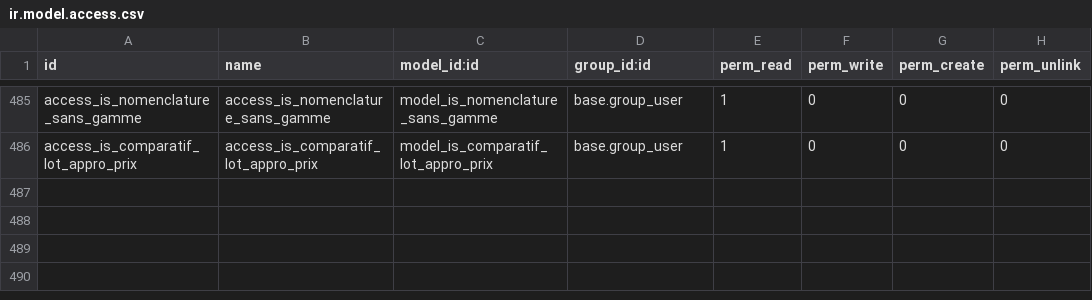
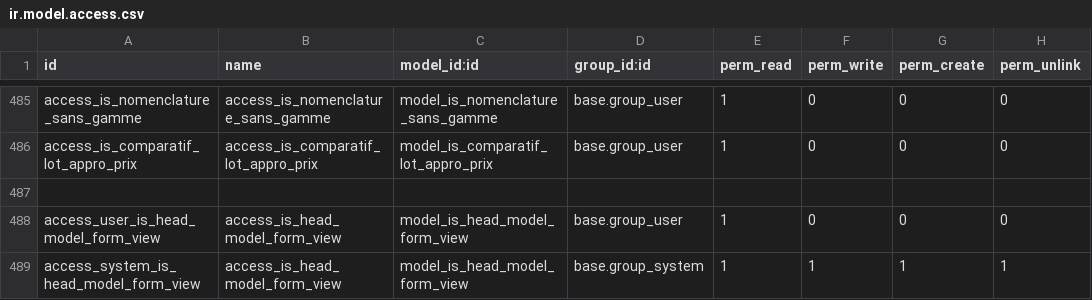
Before and after one commit to tonygalmiche/is_plastigray16, a CSV file: security/ir.model.access.csv, drawn as a sheet; only a part is shown, gaps mark what is left out; the diff names each change by its address in the sheet, - before the commit and + after, or states it on an @@ line.

```diff
--- a/security/ir.model.access.csv
+++ b/security/ir.model.access.csv
+row 487: (empty)
+row 488: access_user_is_head_model_form_view | access_is_head_model_form_view | model_is_head_model_form_view | base.group_user | 1 | 0 | 0 | 0
+row 489: access_system_is_head_model_form_view | access_is_head_model_form_view | model_is_head_model_form_view | base.group_system | 1 | 1 | 1 | 1
```
Also changed, not shown: 4 other files.
